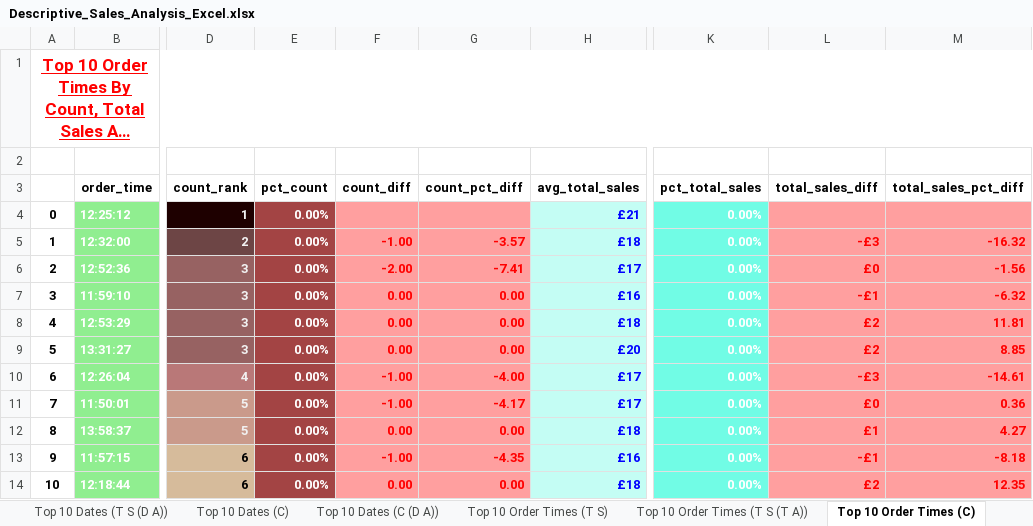
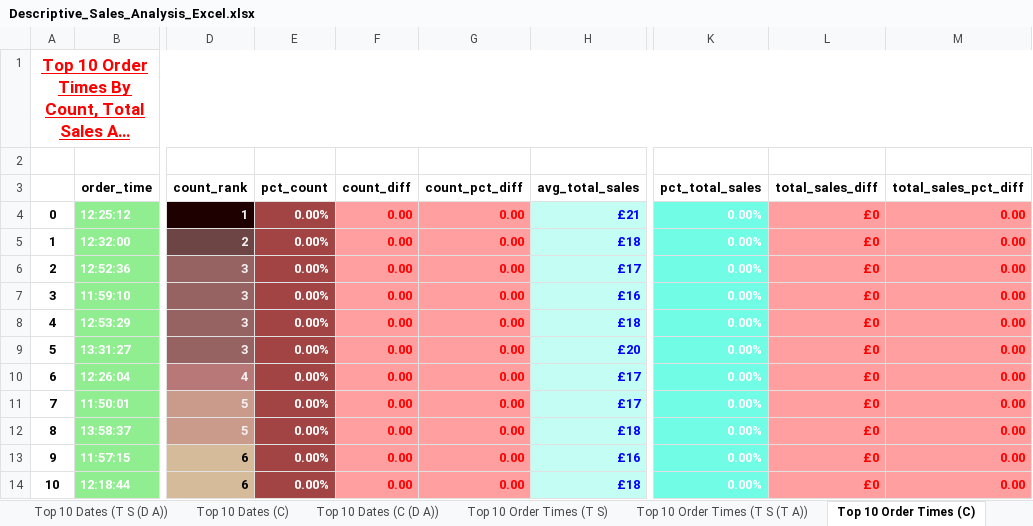
Before and after one commit to ArkylTrulock/Analytics_VA, an Excel workbook: SQL_Projects/Pizza_Sales_Data_Analysis/2_Descriptive_Sales_Analysis/Assets/Descriptive_Sales_Analysis_Excel.xlsx, sheet Top 10 Order Times (C), drawn as a sheet; only a part is shown, gaps mark what is left out; long unchanged cells end in …; values as stored, in another font and other column widths than the file's, no borders; the diff covers the shown part only; the diff names each change by its address in the sheet, - before the commit and + after, or states it on an @@ line.

Commit message:
Pizza Sales Data Analysis (SQL) Group commit

```diff
--- a/SQL_Projects/Pizza_Sales_Data_Analysis/2_Descriptive_Sales_Analysis/Assets/Descriptive_Sales_Analysis_Excel.xlsx (sheet Top 10 Order Times (C))
+++ b/SQL_Projects/Pizza_Sales_Data_Analysis/2_Descriptive_Sales_Analysis/Assets/Descriptive_Sales_Analysis_Excel.xlsx (sheet Top 10 Order Times (C))
-F4 (count_diff): (empty)
+F4 (count_diff): 0.00
-G4 (count_pct_diff): (empty)
+G4 (count_pct_diff): 0.00
-L4 (total_sales_diff): (empty)
+L4 (total_sales_diff): £0
-M4 (total_sales_pct_diff): (empty)
+M4 (total_sales_pct_diff): 0.00
-F5 (count_diff): -1.00
+F5 (count_diff): 0.00
-G5 (count_pct_diff): -3.57
+G5 (count_pct_diff): 0.00
-L5 (total_sales_diff): -£3
+L5 (total_sales_diff): £0
-M5 (total_sales_pct_diff): -16.32
+M5 (total_sales_pct_diff): 0.00
-F6 (count_diff): -2.00
+F6 (count_diff): 0.00
-G6 (count_pct_diff): -7.41
+G6 (count_pct_diff): 0.00
-M6 (total_sales_pct_diff): -1.56
+M6 (total_sales_pct_diff): 0.00
-L7 (total_sales_diff): -£1
+L7 (total_sales_diff): £0
-M7 (total_sales_pct_diff): -6.32
+M7 (total_sales_pct_diff): 0.00
-L8:L9 (total_sales_diff): £2
+L8:L9 (total_sales_diff): £0
-M8 (total_sales_pct_diff): 11.81
+M8 (total_sales_pct_diff): 0.00
-M9 (total_sales_pct_diff): 8.85
+M9 (total_sales_pct_diff): 0.00
-F10:F11 (count_diff): -1.00
+F10:F11 (count_diff): 0.00
-G10 (count_pct_diff): -4.00
+G10 (count_pct_diff): 0.00
-L10 (total_sales_diff): -£3
+L10 (total_sales_diff): £0
-M10 (total_sales_pct_diff): -14.61
+M10 (total_sales_pct_diff): 0.00
-G11 (count_pct_diff): -4.17
+G11 (count_pct_diff): 0.00
-M11 (total_sales_pct_diff): 0.36
+M11 (total_sales_pct_diff): 0.00
-L12 (total_sales_diff): £1
+L12 (total_sales_diff): £0
-M12 (total_sales_pct_diff): 4.27
+M12 (total_sales_pct_diff): 0.00
-F13 (count_diff): -1.00
+F13 (count_diff): 0.00
-G13 (count_pct_diff): -4.35
+G13 (count_pct_diff): 0.00
-L13 (total_sales_diff): -£1
+L13 (total_sales_diff): £0
-M13 (total_sales_pct_diff): -8.18
+M13 (total_sales_pct_diff): 0.00
-L14 (total_sales_diff): £2
+L14 (total_sales_diff): £0
-M14 (total_sales_pct_diff): 12.35
+M14 (total_sales_pct_diff): 0.00
```
Also changed, not shown: 1 added row, 79 edited cells and cell formats elsewhere in this sheet, sheet Top 10 Order Times (C (T A)), sheet Bottom 10 Pizza Type IDs (C), sheet Top 10 Names (C), sheet Bottom 10 Names (C), sheet Top 10 Pizza IDs (C), sheet Top 10 Pizza Type IDs (C), 23 more sheets, formulas that keep their value, 1 other file.
